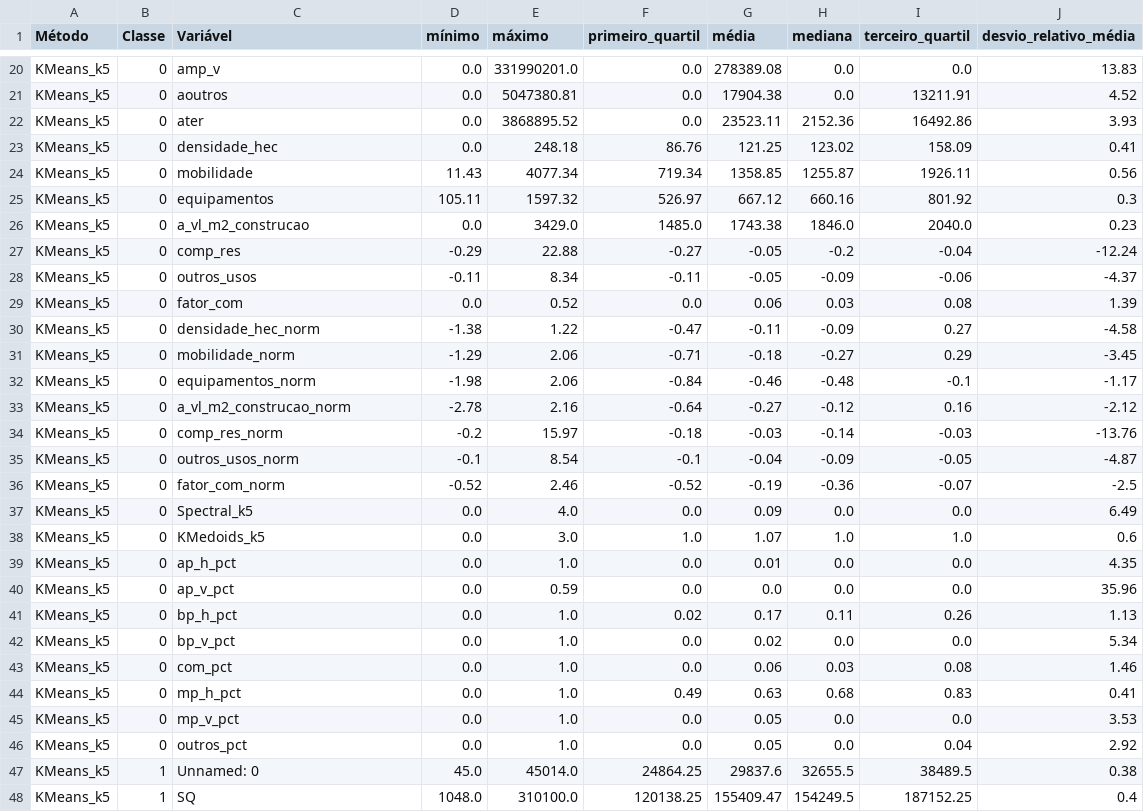
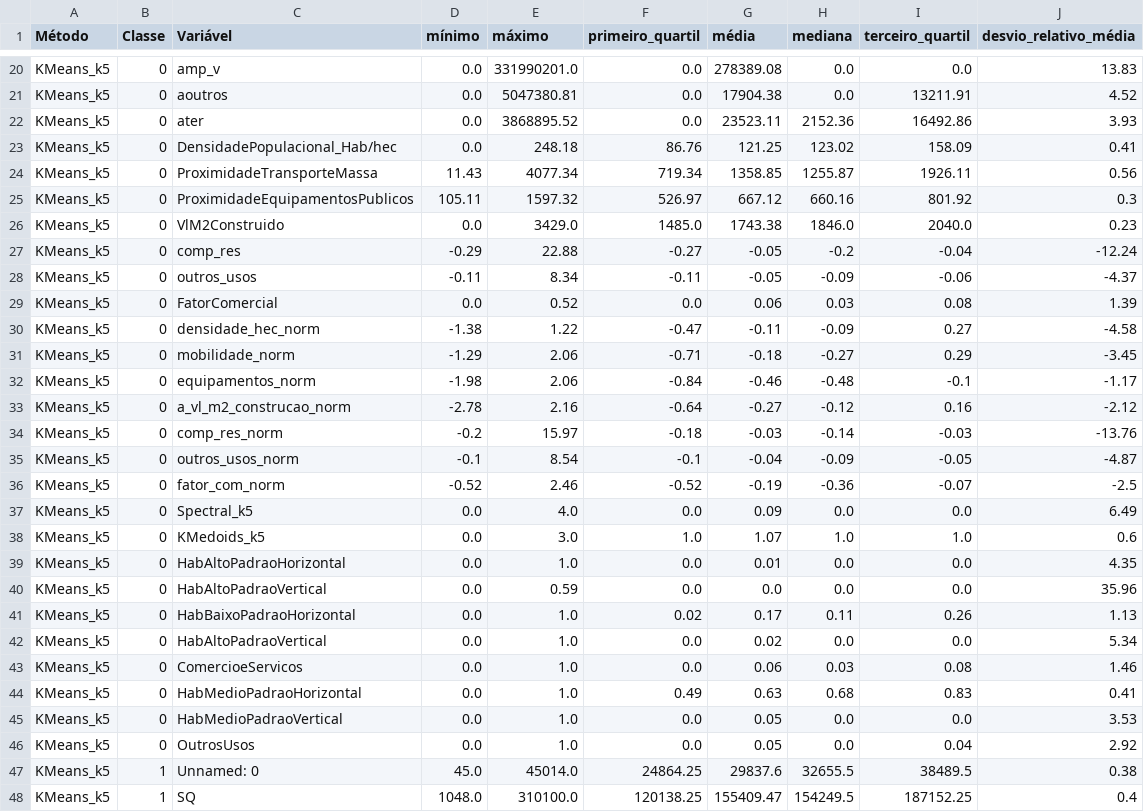
Before and after one commit to emiliobneto/dash_cluster, a CSV file: data/metricas/v6_k5_ahp.csv, drawn as a sheet; only a part is shown, gaps mark what is left out.

Commit message:
Update v6_k5_ahp.csv

```diff
--- a/data/metricas/v6_k5_ahp.csv
+++ b/data/metricas/v6_k5_ahp.csv
@@ -22,9 +22,9 @@ KMeans_k5,0,aoutros,0.0,5047380.81,0.0,17904.38,0.0,13211.91,4.52
 KMeans_k5,0,ater,0.0,3868895.52,0.0,23523.11,2152.36,16492.86,3.93
-KMeans_k5,0,densidade_hec,0.0,248.18,86.76,121.25,123.02,158.09,0.41
-KMeans_k5,0,mobilidade,11.43,4077.34,719.34,1358.85,1255.87,1926.11,0.56
-KMeans_k5,0,equipamentos,105.11,1597.32,526.97,667.12,660.16,801.92,0.3
-KMeans_k5,0,a_vl_m2_construcao,0.0,3429.0,1485.0,1743.38,1846.0,2040.0,0.23
+KMeans_k5,0,DensidadePopulacional_Hab/hec,0.0,248.18,86.76,121.25,123.02,158.09,0.41
+KMeans_k5,0,ProximidadeTransporteMassa,11.43,4077.34,719.34,1358.85,1255.87,1926.11,0.56
+KMeans_k5,0,ProximidadeEquipamentosPublicos,105.11,1597.32,526.97,667.12,660.16,801.92,0.3
+KMeans_k5,0,VlM2Construido,0.0,3429.0,1485.0,1743.38,1846.0,2040.0,0.23
 KMeans_k5,0,comp_res,-0.29,22.88,-0.27,-0.05,-0.2,-0.04,-12.24
 KMeans_k5,0,outros_usos,-0.11,8.34,-0.11,-0.05,-0.09,-0.06,-4.37
-KMeans_k5,0,fator_com,0.0,0.52,0.0,0.06,0.03,0.08,1.39
+KMeans_k5,0,FatorComercial,0.0,0.52,0.0,0.06,0.03,0.08,1.39
 KMeans_k5,0,densidade_hec_norm,-1.38,1.22,-0.47,-0.11,-0.09,0.27,-4.58
@@ -38,10 +38,10 @@ KMeans_k5,0,Spectral_k5,0.0,4.0,0.0,0.09,0.0,0.0,6.49
 KMeans_k5,0,KMedoids_k5,0.0,3.0,1.0,1.07,1.0,1.0,0.6
-KMeans_k5,0,ap_h_pct,0.0,1.0,0.0,0.01,0.0,0.0,4.35
-KMeans_k5,0,ap_v_pct,0.0,0.59,0.0,0.0,0.0,0.0,35.96
-KMeans_k5,0,bp_h_pct,0.0,1.0,0.02,0.17,0.11,0.26,1.13
-KMeans_k5,0,bp_v_pct,0.0,1.0,0.0,0.02,0.0,0.0,5.34
-KMeans_k5,0,com_pct,0.0,1.0,0.0,0.06,0.03,0.08,1.46
-KMeans_k5,0,mp_h_pct,0.0,1.0,0.49,0.63,0.68,0.83,0.41
-KMeans_k5,0,mp_v_pct,0.0,1.0,0.0,0.05,0.0,0.0,3.53
-KMeans_k5,0,outros_pct,0.0,1.0,0.0,0.05,0.0,0.04,2.92
+KMeans_k5,0,HabAltoPadraoHorizontal,0.0,1.0,0.0,0.01,0.0,0.0,4.35
+KMeans_k5,0,HabAltoPadraoVertical,0.0,0.59,0.0,0.0,0.0,0.0,35.96
+KMeans_k5,0,HabBaixoPadraoHorizontal,0.0,1.0,0.02,0.17,0.11,0.26,1.13
+KMeans_k5,0,HabAltoPadraoVertical,0.0,1.0,0.0,0.02,0.0,0.0,5.34
+KMeans_k5,0,ComercioeServicos,0.0,1.0,0.0,0.06,0.03,0.08,1.46
+KMeans_k5,0,HabMedioPadraoHorizontal,0.0,1.0,0.49,0.63,0.68,0.83,0.41
+KMeans_k5,0,HabMedioPadraoVertical,0.0,1.0,0.0,0.05,0.0,0.0,3.53
+KMeans_k5,0,OutrosUsos,0.0,1.0,0.0,0.05,0.0,0.04,2.92
 KMeans_k5,1,Unnamed: 0,45.0,45014.0,24864.25,29837.6,32655.5,38489.5,0.38
```
